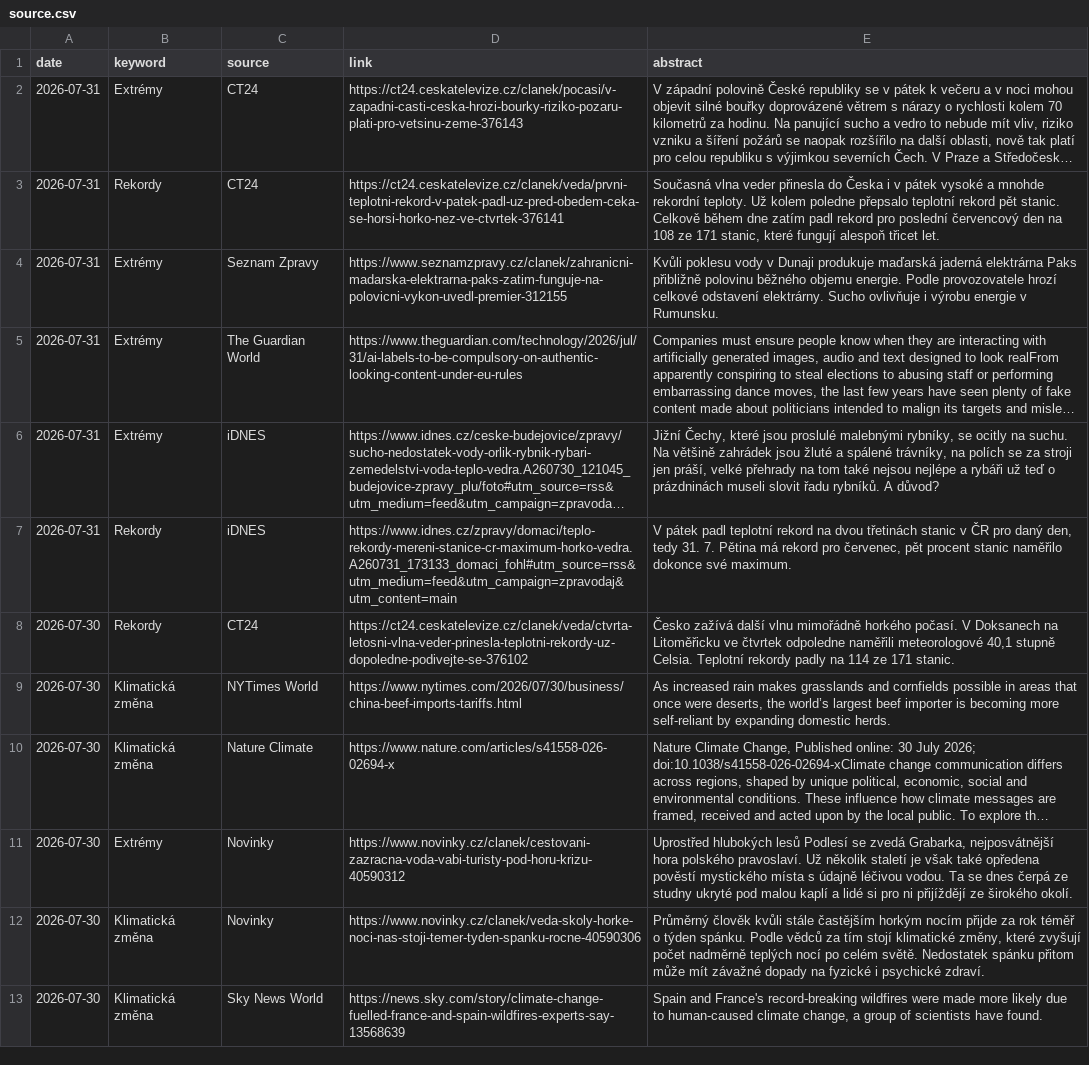
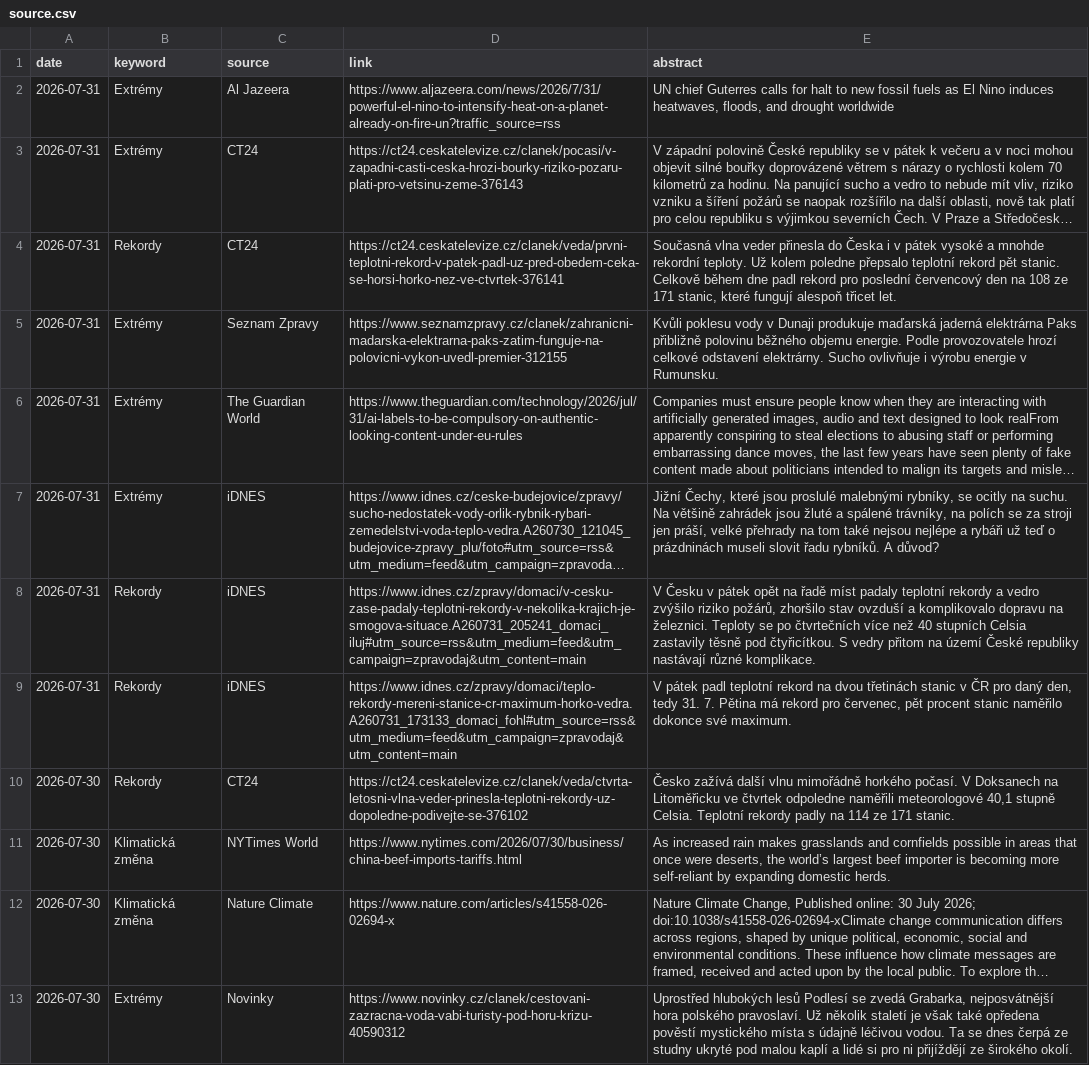
Before and after one commit to RadimTol/Source, a CSV file: source.csv, drawn as a sheet; only a part is shown; the shorter side is filled out with more unchanged rows; long unchanged cells end in …; addresses are those after the commit; the diff names each change by its address in the sheet, - before the commit and + after, or states it on an @@ line.

```diff
--- a/source.csv
+++ b/source.csv
+row 2: 2026-07-31 | Extrémy | Al Jazeera | https://www.aljazeera.com/news/2026/7/31/powerful-el-nino-to-intensify-heat-on-a-planet-already-on-fire-un?traffic_source=rss | UN chief Guterres calls for halt to new fossil fuels as El Nino induces heatwaves, floods, and drought worldwide
-E4 (abstract): …během dne zatím padl rekord…
+E4 (abstract): …během dne padl rekord…
+row 8: 2026-07-31 | Rekordy | iDNES | https://www.idnes.cz/zpravy/domaci/v-cesku-zase-padaly-teplotni-rekordy-v-nekolika-krajich-je-smogova-situace.A260731_205241_domaci_iluj#utm_source=rss&utm_medium=feed&utm_campaign=zpravodaj&utm_content=main | V Česku v pátek opět na řadě míst padaly teplotní rekordy a vedro zvýšilo riziko požárů, zhoršilo stav ovzduší a komplikovalo dopravu na železnici. Teploty se po čtvrtečních více než 40 stupních Celsia zastavily těsně pod čtyřicítkou. S vedry přitom na území České republiky nastávají různé komplikace.
```
Also changed, not shown: 2 other files.
